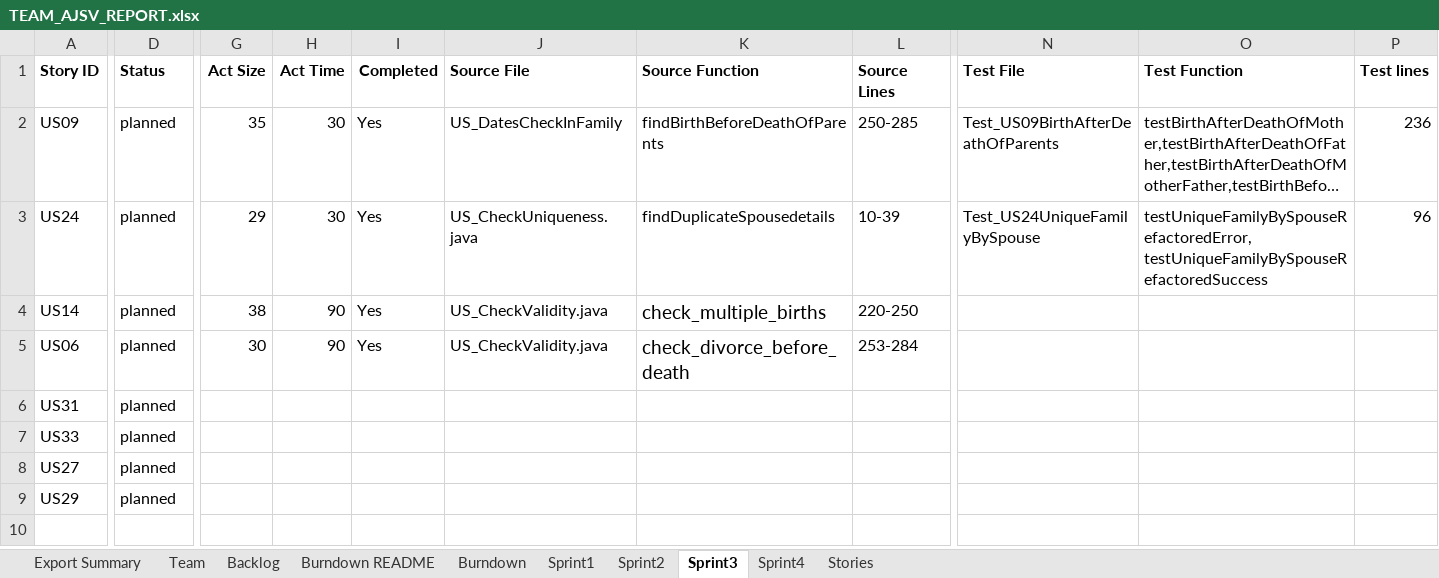
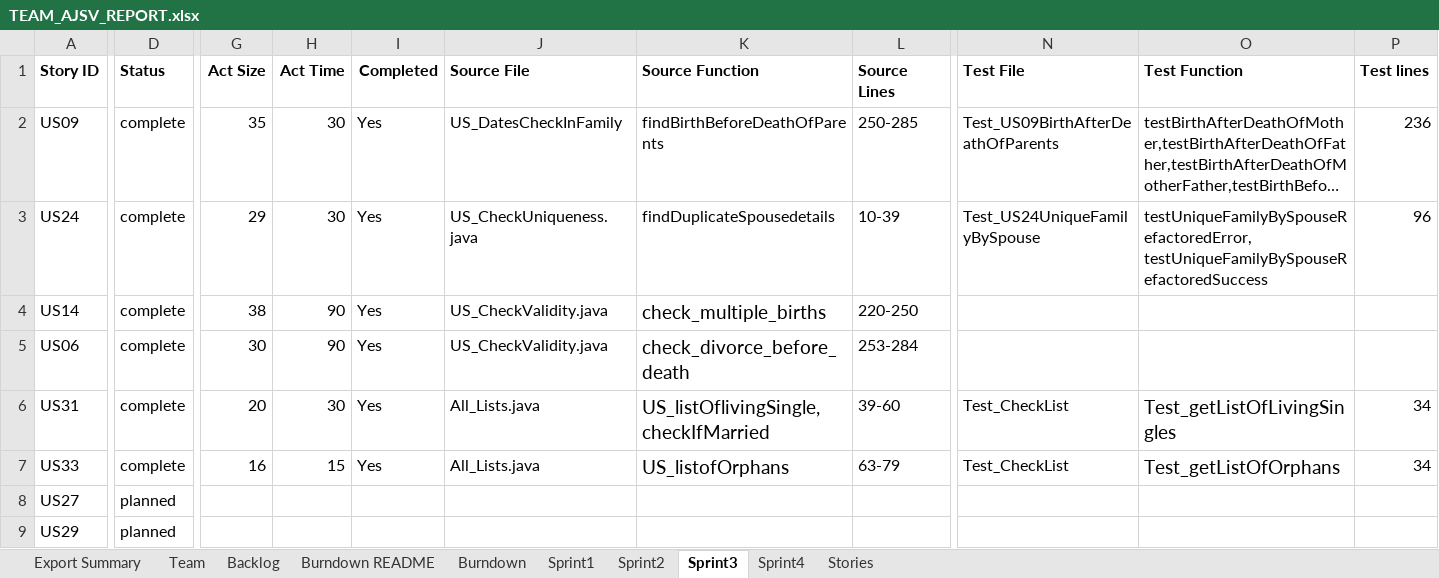
Before and after one commit to allanshivji/CS_555_JAVS, an Excel workbook: Documents/TEAM_AJSV_REPORT.xlsx, sheet Sprint3, drawn as a sheet; only a part is shown, gaps mark what is left out; the shorter side is filled out with more unchanged rows; long unchanged cells end in …; values as stored, in another font and other column widths than the file's, no borders; the diff names each change by its address in the sheet, - before the commit and + after, or states it on an @@ line.

Commit message:
updated xlsx sheet

```diff
--- a/Documents/TEAM_AJSV_REPORT.xlsx (sheet Sprint3)
+++ b/Documents/TEAM_AJSV_REPORT.xlsx (sheet Sprint3)
-D2:D7 (Status): planned
+D2:D7 (Status): complete
-G6 (Act Size): (empty)
+G6 (Act Size): 20
-H6 (Act Time): (empty)
+H6 (Act Time): 30
-I6:I7 (Completed): (empty)
+I6:I7 (Completed): Yes
-J6:J7 (Source File): (empty)
+J6:J7 (Source File): All_Lists.java
-K6 (Source Function): (empty)
+K6 (Source Function): US_listOflivingSingle,checkIfMarried
-L6 (Source Lines): (empty)
+L6 (Source Lines): 39-60
-N6:N7 (Test File): (empty)
+N6:N7 (Test File): Test_CheckList
-O6 (Test Function): (empty)
+O6 (Test Function): Test_getListOfLivingSingles
-P6:P7 (Test lines): (empty)
+P6:P7 (Test lines): 34
-G7 (Act Size): (empty)
+G7 (Act Size): 16
-H7 (Act Time): (empty)
+H7 (Act Time): 15
-K7 (Source Function): (empty)
+K7 (Source Function): US_listofOrphans
-L7 (Source Lines): (empty)
+L7 (Source Lines): 63-79
-O7 (Test Function): (empty)
+O7 (Test Function): Test_getListOfOrphans
```
Also changed, not shown: sheet Backlog, charts or pictures.
